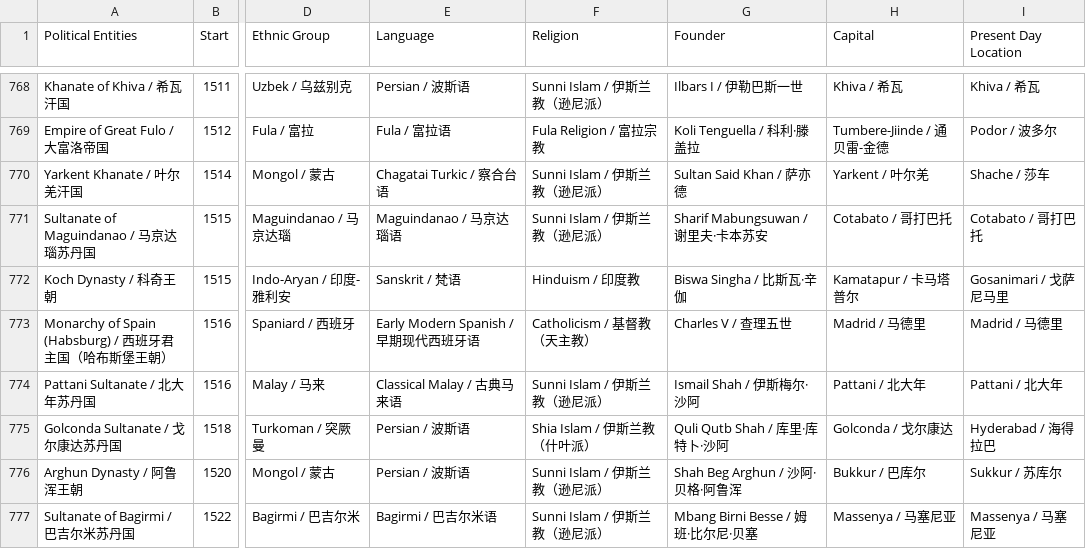
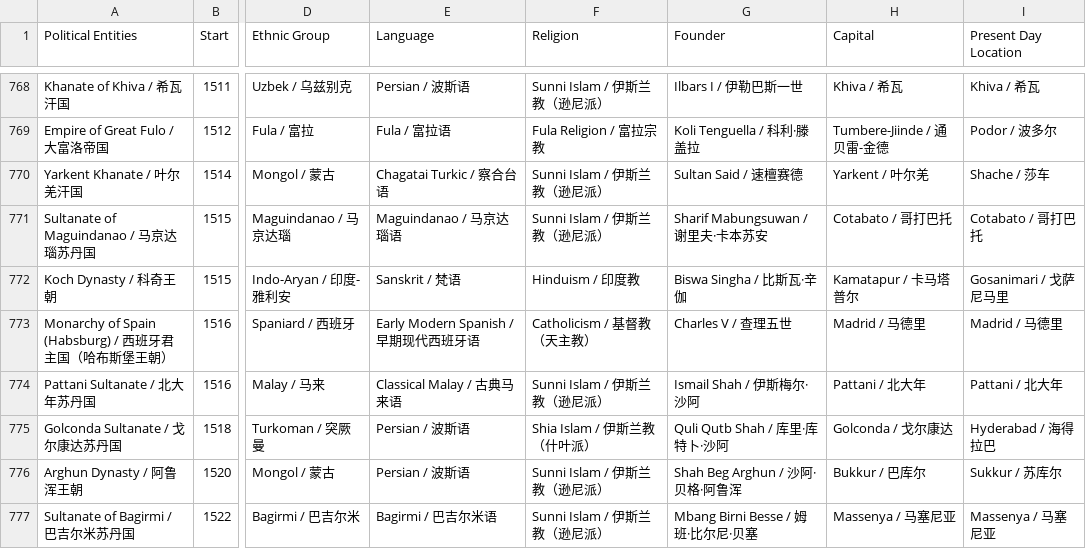
Before and after one commit to XuhuiJin1215/Historical-Polities, a CSV file: polities.csv, drawn as a sheet; only a part is shown, gaps mark what is left out; the diff names each change by its address in the sheet, - before the commit and + after, or states it on an @@ line.

Commit message:
Updated Yarkent Khanate

```diff
--- a/polities.csv
+++ b/polities.csv
-G770 (Founder): Sultan Said Khan / 萨亦德
+G770 (Founder): Sultan Said / 速檀赛德
```
